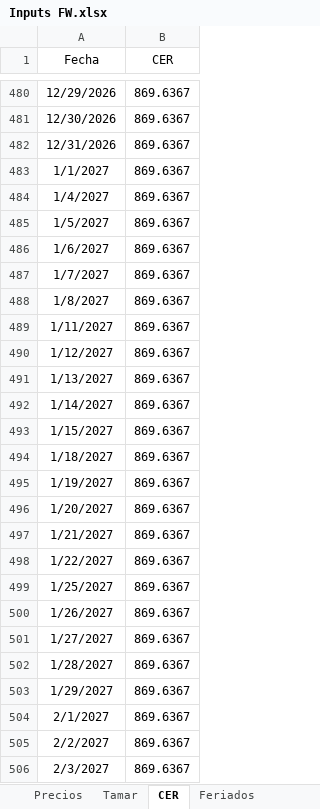
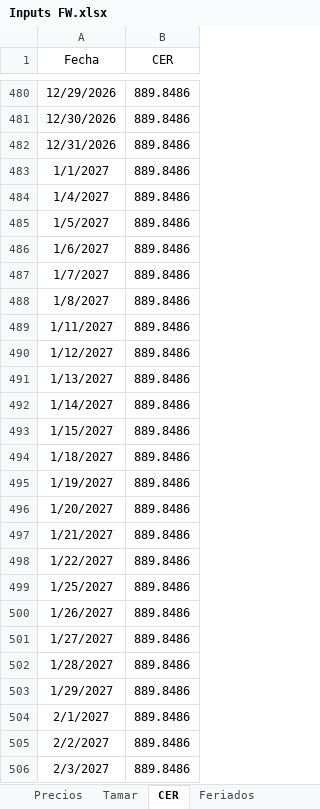
Before and after one commit to rmina98/Forwards, an Excel workbook: Inputs FW.xlsx, sheet CER, drawn as a sheet; only a part is shown, gaps mark what is left out; values as stored, in another font and other column widths than the file's, no borders; the diff covers the shown part only; the diff names each change by its address in the sheet, - before the commit and + after, or states it on an @@ line.

```diff
--- a/Inputs FW.xlsx (sheet CER)
+++ b/Inputs FW.xlsx (sheet CER)
-B480:B506 (CER): 869.6367
+B480:B506 (CER): 889.8486
```
Also changed, not shown: 117 edited cells elsewhere in this sheet, sheet Tamar, sheet Letam, sheet Precios, formulas that keep their value.
